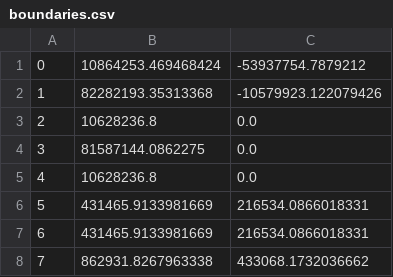
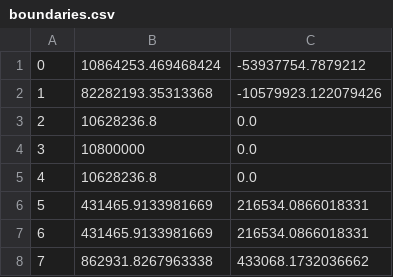
Before and after one commit to wicket1001/the-cube, a CSV file: backend/res/boundaries.csv, drawn as a sheet; only a part is shown.

```diff
--- a/backend/res/boundaries.csv
+++ b/backend/res/boundaries.csv
@@ -3,3 +3,3 @@
 2;10628236.8;0.0
-3;81587144.0862275;0.0
+3;10800000;0.0
 4;10628236.8;0.0
```
Also changed, not shown: 3 other files.
